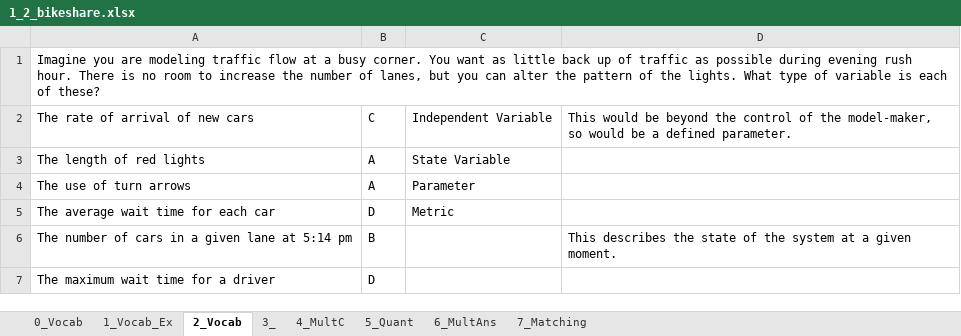
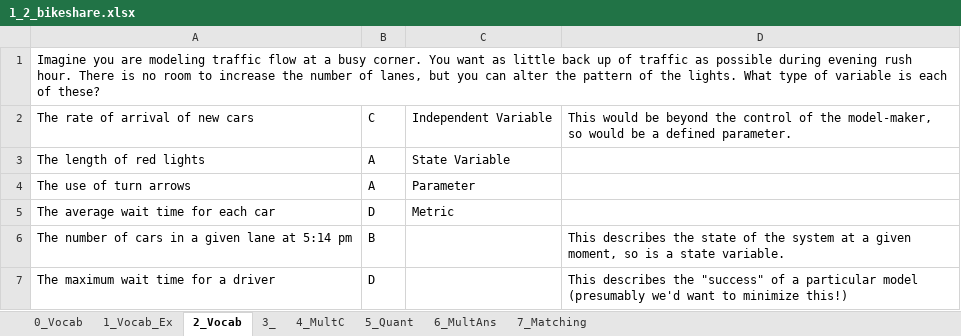
Before and after one commit to MAugspurger/ModSimPy_MAugs, an Excel workbook: Images_and_Data/Embedded_Qs/1_2_bikeshare.xlsx, sheet 2_Vocab, drawn as a sheet; values as stored, in another font and other column widths than the file's, no borders; the diff names each change by its address in the sheet, - before the commit and + after, or states it on an @@ line.

```diff
--- a/Images_and_Data/Embedded_Qs/1_2_bikeshare.xlsx (sheet 2_Vocab)
+++ b/Images_and_Data/Embedded_Qs/1_2_bikeshare.xlsx (sheet 2_Vocab)
-D6: …a given moment.
+D6: …a given moment, so is a state variable.
-D7: (empty)
+D7: This describes the "success" of a particular model (presumably we'd want to minimize this!)
```
Also changed, not shown: sheet 1_Vocab_Ex.
